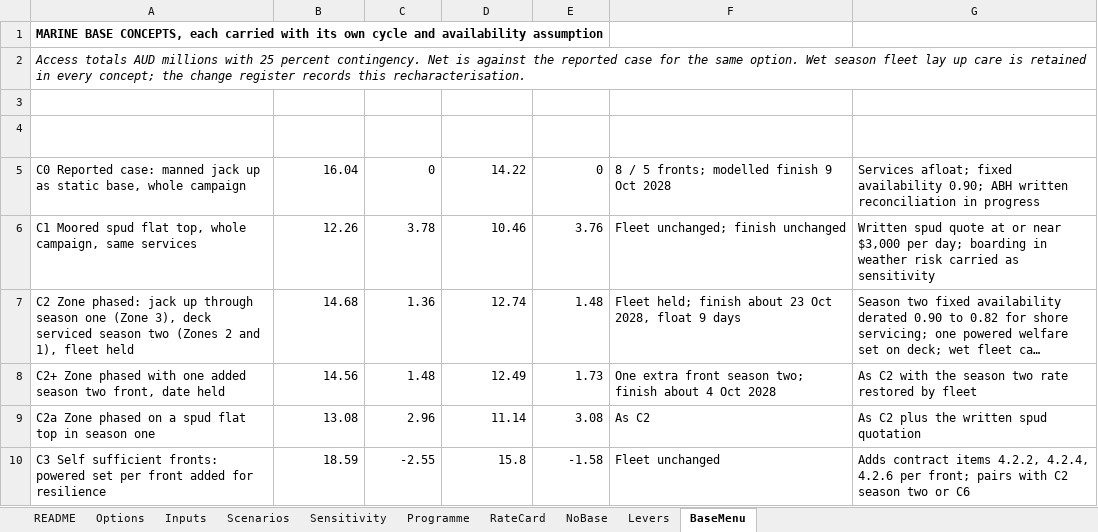
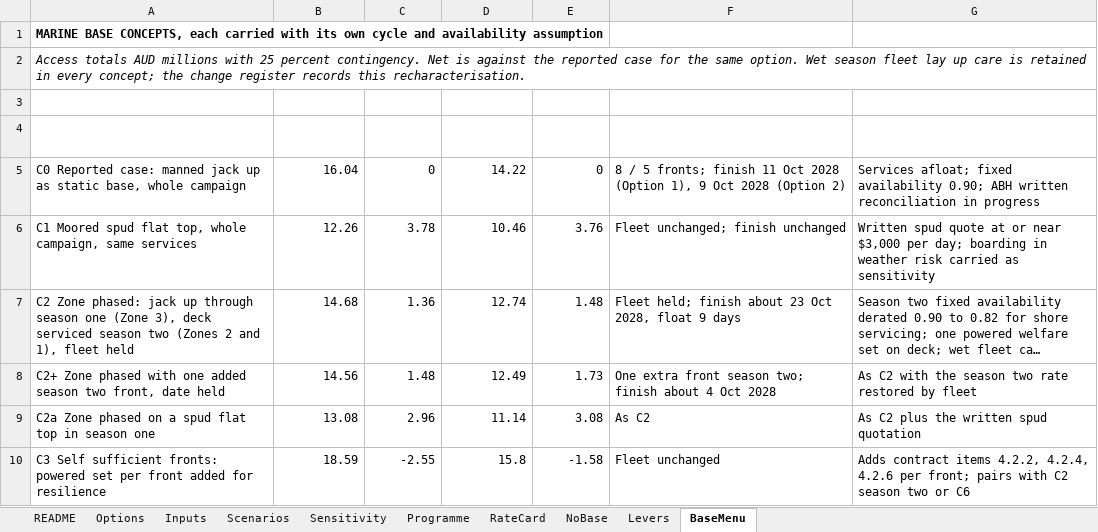
Before and after one commit to shaunbkurien-stack/lucinda-figures, an Excel workbook: ED-018-2026-06_Access_Options_Model_Rev_B.xlsx, sheet BaseMenu, drawn as a sheet; only a part is shown; long unchanged cells end in …; values as stored, in another font and other column widths than the file's, no borders; the diff names each change by its address in the sheet, - before the commit and + after, or states it on an @@ line.

```diff
--- a/ED-018-2026-06_Access_Options_Model_Rev_B.xlsx (sheet BaseMenu)
+++ b/ED-018-2026-06_Access_Options_Model_Rev_B.xlsx (sheet BaseMenu)
-F5 (Fleet / finish effect): …5 fronts; modelled finish 9 Oct 2028
+F5 (Fleet / finish effect): …5 fronts; finish 11 Oct 2028 (Option 1), 9 Oct 2028 (Option 2)
```
Also changed, not shown: sheet Scenarios, 2 other files.
